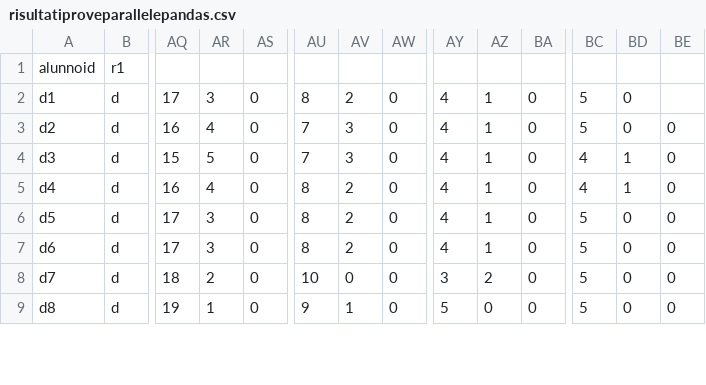
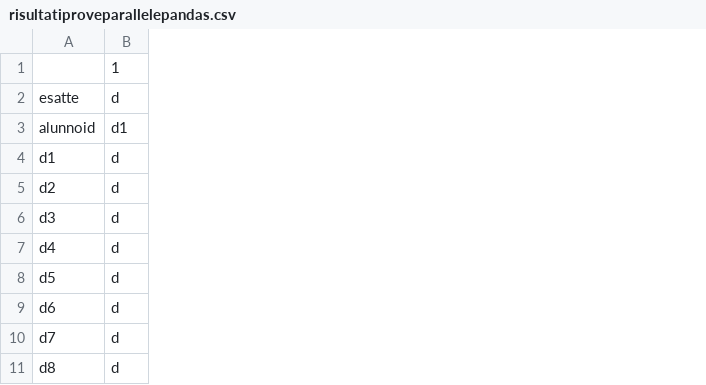
Before and after one commit to gpala8/filecvs, a CSV file: risultatiproveparallelepandas.csv, drawn as a sheet; only a part is shown, gaps mark what is left out; removed rows and columns are numbered as before the commit, all else as after; rows hold the shown columns only; the diff covers the shown part only; the diff names each change by its address in the sheet, - before the commit and + after, or states it on an @@ line.

Commit message:
Add files via upload

```diff
--- a/risultatiproveparallelepandas.csv
+++ b/risultatiproveparallelepandas.csv
-column AQ, rows 2-9: 17 | 16 | 15 | 16 | 17 | 17 | 18 | 19
-column AR, rows 2-9: 3 | 4 | 5 | 4 | 3 | 3 | 2 | 1
-column AS, rows 2-9: all 0
-column AU, rows 2-9: 8 | 7 | 7 | 8 | 8 | 8 | 10 | 9
-column AV, rows 2-9: 2 | 3 | 3 | 2 | 2 | 2 | 0 | 1
-column AW, rows 2-9: all 0
-column AY, rows 2-9: 4 | 4 | 4 | 4 | 4 | 4 | 3 | 5
-column AZ, rows 2-9: 1 | 1 | 1 | 1 | 1 | 1 | 2 | 0
-column BA, rows 2-9: all 0
-column BC, rows 2-9: 5 | 5 | 4 | 4 | 5 | 5 | 5 | 5
-column BD, rows 2-9: 0 | 0 | 1 | 1 | 0 | 0 | 0 | 0
-column BE, rows 3-9: all 0
+row 1:  | 1
+row 2: esatte | d
-B3: r1
+B3: d1
```
Also changed, not shown: 3 removed columns and 40 edited cells elsewhere in this file.
